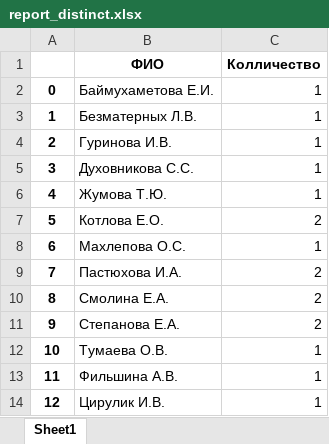
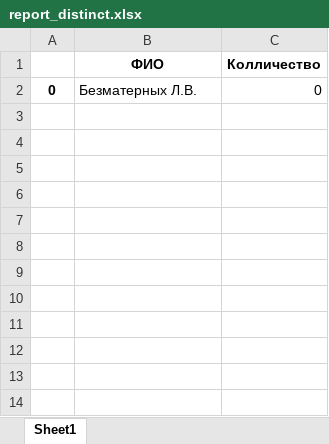
Before and after one commit to yashkins/home_work_of_sb, an Excel workbook: report_distinct.xlsx, sheet Sheet1, drawn as a sheet; values as stored, in another font and other column widths than the file's, no borders; the diff names each change by its address in the sheet, - before the commit and + after, or states it on an @@ line.

```diff
--- a/report_distinct.xlsx (sheet Sheet1)
+++ b/report_distinct.xlsx (sheet Sheet1)
-B2 (ФИО): Баймухаметова Е.И.
+B2 (ФИО): Безматерных Л.В.
-C2 (Колличество): 1
+C2 (Колличество): 0
-row 3: 1 | Безматерных Л.В. | 1
-row 4: 2 | Гуринова И.В. | 1
-row 5: 3 | Духовникова С.С. | 1
-row 6: 4 | Жумова Т.Ю. | 1
-row 7: 5 | Котлова Е.О. | 2
-row 8: 6 | Махлепова О.С. | 1
-row 9: 7 | Пастюхова И.А. | 2
-row 10: 8 | Смолина Е.А. | 2
-row 11: 9 | Степанова Е.А. | 2
-row 12: 10 | Тумаева О.В. | 1
-row 13: 11 | Фильшина А.В. | 1
-row 14: 12 | Цирулик И.В. | 1
```
Also changed, not shown: report.xlsx, 3 other files.
